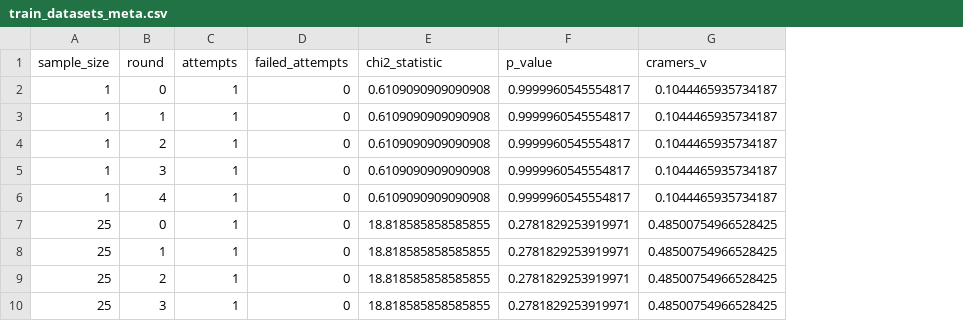
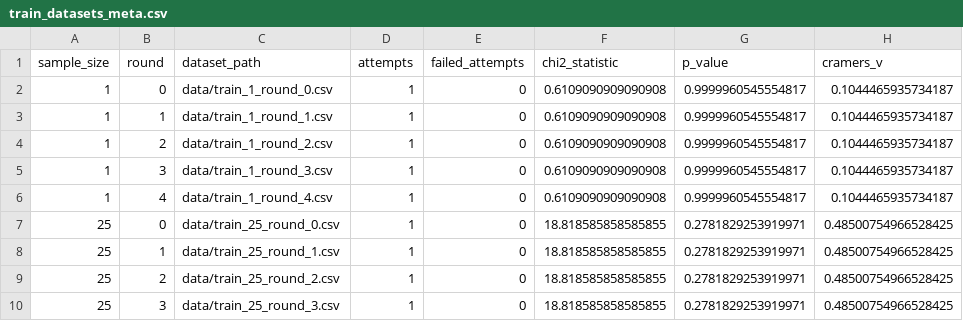
Before and after one commit to akago/breaking_updates_rl, a CSV file: analysis/data/train_datasets_meta.csv, drawn as a sheet; only a part is shown; the diff names each change by its address in the sheet, - before the commit and + after, or states it on an @@ line.

```diff
--- a/analysis/data/train_datasets_meta.csv
+++ b/analysis/data/train_datasets_meta.csv
+column C (dataset_path), rows 2-10: data/train_1_round_0.csv | data/train_1_round_1.csv | data/train_1_round_2.csv | data/train_1_round_3.csv | data/train_1_round_4.csv | data/train_25_round_0.csv | data/train_25_round_1.csv | data/train_25_round_2.csv | data/train_25_round_3.csv
```
Also changed, not shown: 1 other file.
